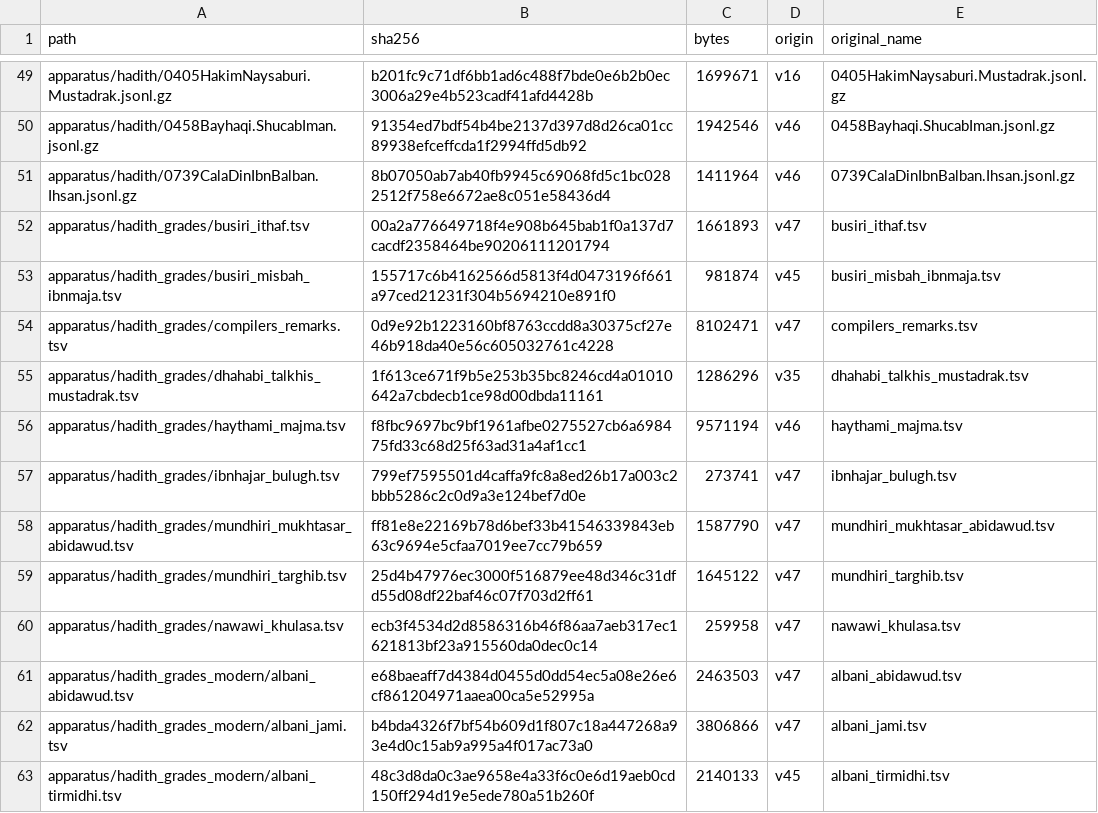
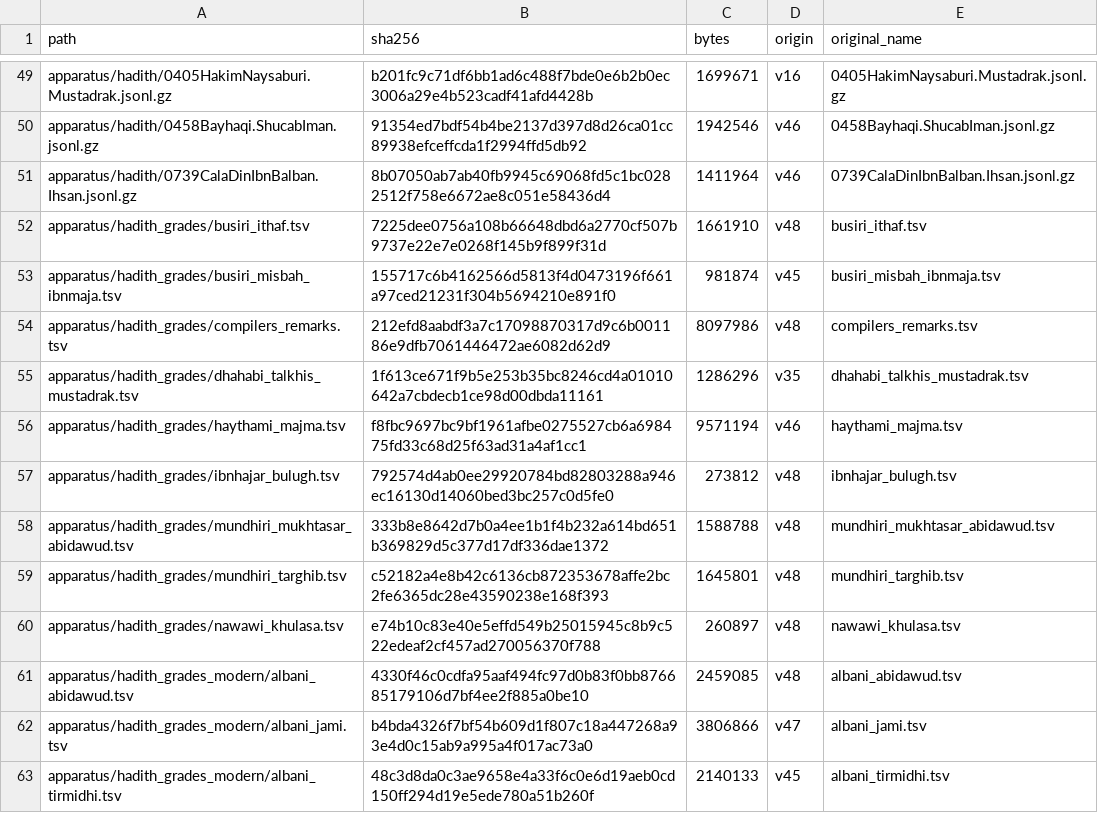
Before and after one commit to z98s2hdjfv-maker/islamic-library, a TSV file: MANIFEST.tsv, drawn as a sheet; only a part is shown, gaps mark what is left out; the diff covers the shown part only.

```diff
--- a/MANIFEST.tsv
+++ b/MANIFEST.tsv
@@ -51,12 +51,12 @@ apparatus/hadith/0458Bayhaqi.ShucabIman.jsonl.gz	91354ed7bdf54b4be2137d397d8d26c
 apparatus/hadith/0739CalaDinIbnBalban.Ihsan.jsonl.gz	8b07050ab7ab40fb9945c69068fd5c1bc0282512f758e6672ae8c051e58436d4	1411964	v46	0739CalaDinIbnBalban.Ihsan.jsonl.gz
-apparatus/hadith_grades/busiri_ithaf.tsv	00a2a776649718f4e908b645bab1f0a137d7cacdf2358464be90206111201794	1661893	v47	busiri_ithaf.tsv
+apparatus/hadith_grades/busiri_ithaf.tsv	7225dee0756a108b66648dbd6a2770cf507b9737e22e7e0268f145b9f899f31d	1661910	v48	busiri_ithaf.tsv
 apparatus/hadith_grades/busiri_misbah_ibnmaja.tsv	155717c6b4162566d5813f4d0473196f661a97ced21231f304b5694210e891f0	981874	v45	busiri_misbah_ibnmaja.tsv
-apparatus/hadith_grades/compilers_remarks.tsv	0d9e92b1223160bf8763ccdd8a30375cf27e46b918da40e56c605032761c4228	8102471	v47	compilers_remarks.tsv
+apparatus/hadith_grades/compilers_remarks.tsv	212efd8aabdf3a7c17098870317d9c6b001186e9dfb7061446472ae6082d62d9	8097986	v48	compilers_remarks.tsv
 apparatus/hadith_grades/dhahabi_talkhis_mustadrak.tsv	1f613ce671f9b5e253b35bc8246cd4a01010642a7cbdecb1ce98d00dbda11161	1286296	v35	dhahabi_talkhis_mustadrak.tsv
 apparatus/hadith_grades/haythami_majma.tsv	f8fbc9697bc9bf1961afbe0275527cb6a698475fd33c68d25f63ad31a4af1cc1	9571194	v46	haythami_majma.tsv
-apparatus/hadith_grades/ibnhajar_bulugh.tsv	799ef7595501d4caffa9fc8a8ed26b17a003c2bbb5286c2c0d9a3e124bef7d0e	273741	v47	ibnhajar_bulugh.tsv
-apparatus/hadith_grades/mundhiri_mukhtasar_abidawud.tsv	ff81e8e22169b78d6bef33b41546339843eb63c9694e5cfaa7019ee7cc79b659	1587790	v47	mundhiri_mukhtasar_abidawud.tsv
-apparatus/hadith_grades/mundhiri_targhib.tsv	25d4b47976ec3000f516879ee48d346c31dfd55d08df22baf46c07f703d2ff61	1645122	v47	mundhiri_targhib.tsv
-apparatus/hadith_grades/nawawi_khulasa.tsv	ecb3f4534d2d8586316b46f86aa7aeb317ec1621813bf23a915560da0dec0c14	259958	v47	nawawi_khulasa.tsv
-apparatus/hadith_grades_modern/albani_abidawud.tsv	e68baeaff7d4384d0455d0dd54ec5a08e26e6cf861204971aaea00ca5e52995a	2463503	v47	albani_abidawud.tsv
+apparatus/hadith_grades/ibnhajar_bulugh.tsv	792574d4ab0ee29920784bd82803288a946ec16130d14060bed3bc257c0d5fe0	273812	v48	ibnhajar_bulugh.tsv
+apparatus/hadith_grades/mundhiri_mukhtasar_abidawud.tsv	333b8e8642d7b0a4ee1b1f4b232a614bd651b369829d5c377d17df336dae1372	1588788	v48	mundhiri_mukhtasar_abidawud.tsv
+apparatus/hadith_grades/mundhiri_targhib.tsv	c52182a4e8b42c6136cb872353678affe2bc2fe6365dc28e43590238e168f393	1645801	v48	mundhiri_targhib.tsv
+apparatus/hadith_grades/nawawi_khulasa.tsv	e74b10c83e40e5effd549b25015945c8b9c522edeaf2cf457ad270056370f788	260897	v48	nawawi_khulasa.tsv
+apparatus/hadith_grades_modern/albani_abidawud.tsv	4330f46c0cdfa95aaf494fc97d0b83f0bb876685179106d7bf4ee2f885a0be10	2459085	v48	albani_abidawud.tsv
 apparatus/hadith_grades_modern/albani_jami.tsv	b4bda4326f7bf54b609d1f807c18a447268a93e4d0c15ab9a995a4f017ac73a0	3806866	v47	albani_jami.tsv
```
Also changed, not shown: 1 added row and 26 edited cells elsewhere in this file, apparatus/hadith_grades/ibnhajar_bulugh.tsv, apparatus/hadith_grades/nawawi_khulasa.tsv, 16 other files.
